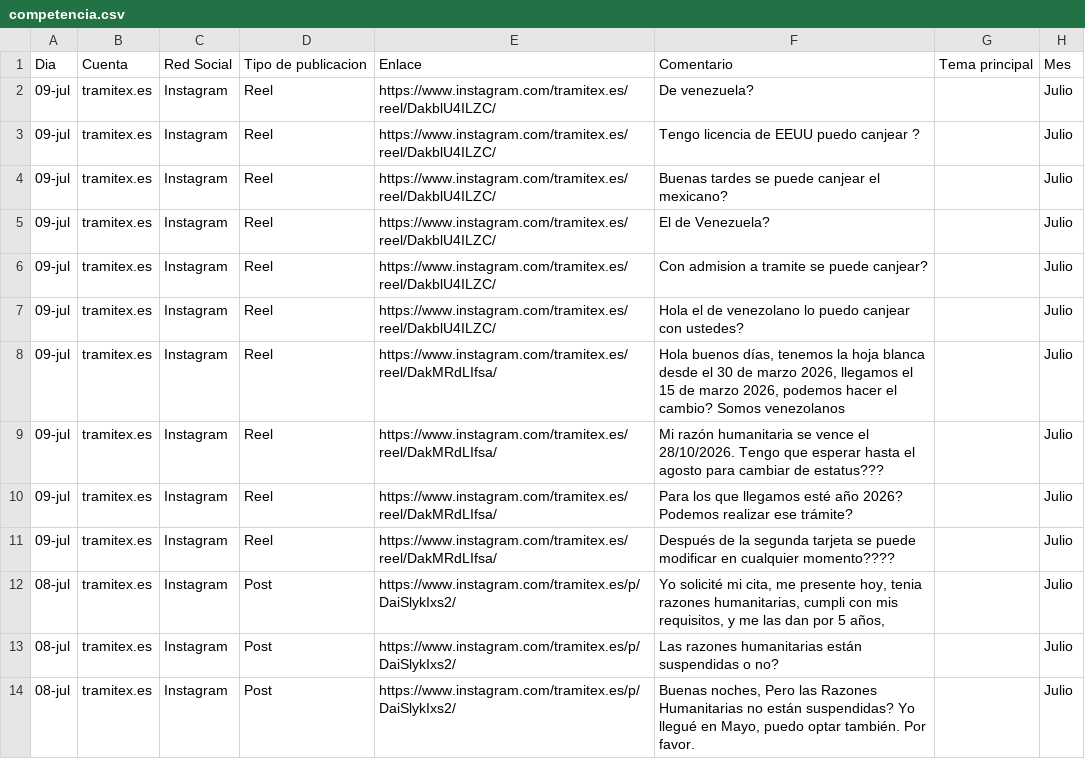
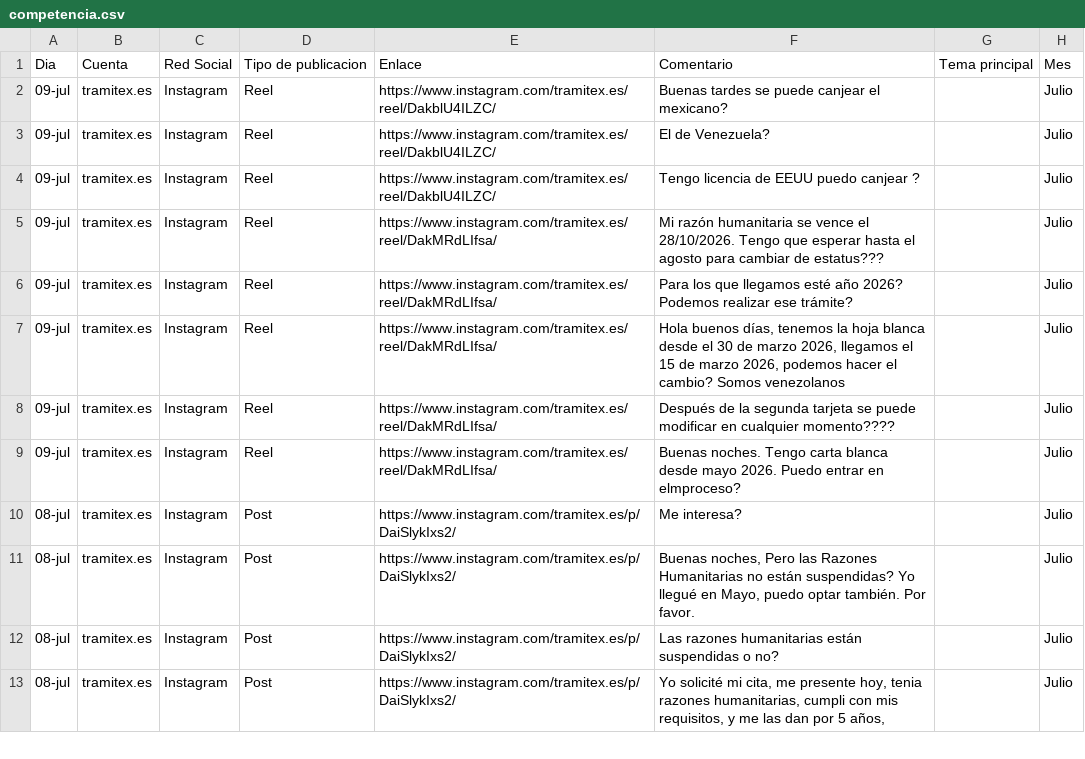
Before and after one commit to DavidNoguera1/ScrapperDePreguntas, a CSV file: output/competencia.csv, drawn as a sheet; only a part is shown; the diff covers the shown part only.

```diff
--- a/output/competencia.csv
+++ b/output/competencia.csv
@@ -1,14 +1,13 @@
 Dia;Cuenta;Red Social;Tipo de publicacion;Enlace;Comentario;Tema principal;Mes
-09-jul;tramitex.es;Instagram;Reel;https://www.instagram.com/tramitex.es/reel/DakblU4ILZC/;De venezuela?;;Julio
-09-jul;tramitex.es;Instagram;Reel;https://www.instagram.com/tramitex.es/reel/DakblU4ILZC/;Tengo licencia de EEUU puedo canjear ?;;Julio
 09-jul;tramitex.es;Instagram;Reel;https://www.instagram.com/tramitex.es/reel/DakblU4ILZC/;Buenas tardes se puede canjear el mexicano?;;Julio
 09-jul;tramitex.es;Instagram;Reel;https://www.instagram.com/tramitex.es/reel/DakblU4ILZC/;El de Venezuela?;;Julio
-09-jul;tramitex.es;Instagram;Reel;https://www.instagram.com/tramitex.es/reel/DakblU4ILZC/;Con admision a tramite se puede canjear?;;Julio
-09-jul;tramitex.es;Instagram;Reel;https://www.instagram.com/tramitex.es/reel/DakblU4ILZC/;Hola el de venezolano lo puedo canjear con ustedes?;;Julio
-09-jul;tramitex.es;Instagram;Reel;https://www.instagram.com/tramitex.es/reel/DakMRdLIfsa/;Hola buenos días, tenemos la hoja blanca desde el 30 de marzo 2026, llegamos el 15 de marzo 2026, podemos hacer el cambio? Somos venezolanos;;Julio
+09-jul;tramitex.es;Instagram;Reel;https://www.instagram.com/tramitex.es/reel/DakblU4ILZC/;Tengo licencia de EEUU puedo canjear ?;;Julio
 09-jul;tramitex.es;Instagram;Reel;https://www.instagram.com/tramitex.es/reel/DakMRdLIfsa/;Mi razón humanitaria se vence el 28/10/2026. Tengo que esperar hasta el agosto para cambiar de estatus???;;Julio
 09-jul;tramitex.es;Instagram;Reel;https://www.instagram.com/tramitex.es/reel/DakMRdLIfsa/;Para los que llegamos esté año 2026? Podemos realizar ese trámite?;;Julio
+09-jul;tramitex.es;Instagram;Reel;https://www.instagram.com/tramitex.es/reel/DakMRdLIfsa/;Hola buenos días, tenemos la hoja blanca desde el 30 de marzo 2026, llegamos el 15 de marzo 2026, podemos hacer el cambio? Somos venezolanos;;Julio
 09-jul;tramitex.es;Instagram;Reel;https://www.instagram.com/tramitex.es/reel/DakMRdLIfsa/;Después de la segunda tarjeta se puede modificar en cualquier momento????;;Julio
+09-jul;tramitex.es;Instagram;Reel;https://www.instagram.com/tramitex.es/reel/DakMRdLIfsa/;Buenas noches. Tengo carta blanca desde mayo 2026. Puedo entrar en elmproceso?;;Julio
+08-jul;tramitex.es;Instagram;Post;https://www.instagram.com/tramitex.es/p/DaiSlykIxs2/;Me interesa?;;Julio
+08-jul;tramitex.es;Instagram;Post;https://www.instagram.com/tramitex.es/p/DaiSlykIxs2/;Buenas noches, Pero las Razones Humanitarias no están suspendidas? Yo llegué en Mayo, puedo optar también. Por favor.;;Julio
+08-jul;tramitex.es;Instagram;Post;https://www.instagram.com/tramitex.es/p/DaiSlykIxs2/;Las razones humanitarias están suspendidas o no?;;Julio
 08-jul;tramitex.es;Instagram;Post;https://www.instagram.com/tramitex.es/p/DaiSlykIxs2/;Yo solicité mi cita, me presente hoy, tenia razones humanitarias, cumpli con mis requisitos, y me las dan por 5 años,;;Julio
-08-jul;tramitex.es;Instagram;Post;https://www.instagram.com/tramitex.es/p/DaiSlykIxs2/;Las razones humanitarias están suspendidas o no?;;Julio
-08-jul;tramitex.es;Instagram;Post;https://www.instagram.com/tramitex.es/p/DaiSlykIxs2/;Buenas noches, Pero las Razones Humanitarias no están suspendidas? Yo llegué en Mayo, puedo optar también. Por favor.;;Julio
```
Also changed, not shown: 3 added rows, 8 removed rows and 15 moved rows elsewhere in this file, 33 other files.
